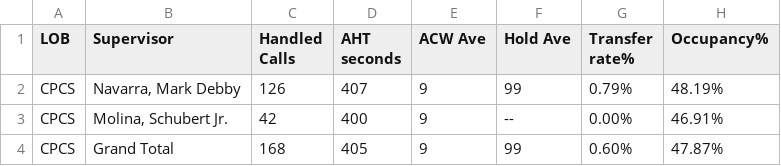
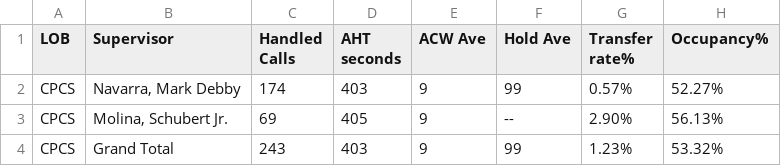
Before and after one commit to CGS-J/CPCS-AHT, a CSV file: cpcsAHT.csv, drawn as a sheet.

```diff
--- a/cpcsAHT.csv
+++ b/cpcsAHT.csv
@@ -1,4 +1,4 @@
 LOB,Supervisor,Handled Calls ,AHT seconds,ACW Ave,Hold Ave,Transfer rate%,Occupancy%
-CPCS,"Navarra, Mark Debby",126,407,9,99,0.79%,48.19%
-CPCS,"Molina, Schubert Jr.",42,400,9,--,0.00%,46.91%
-CPCS,Grand Total,168,405,9,99,0.60%,47.87%
+CPCS,"Navarra, Mark Debby",174,403,9,99,0.57%,52.27%
+CPCS,"Molina, Schubert Jr.",69,405,9,--,2.90%,56.13%
+CPCS,Grand Total,243,403,9,99,1.23%,53.32%
```
Also changed, not shown: cpcs.csv.
